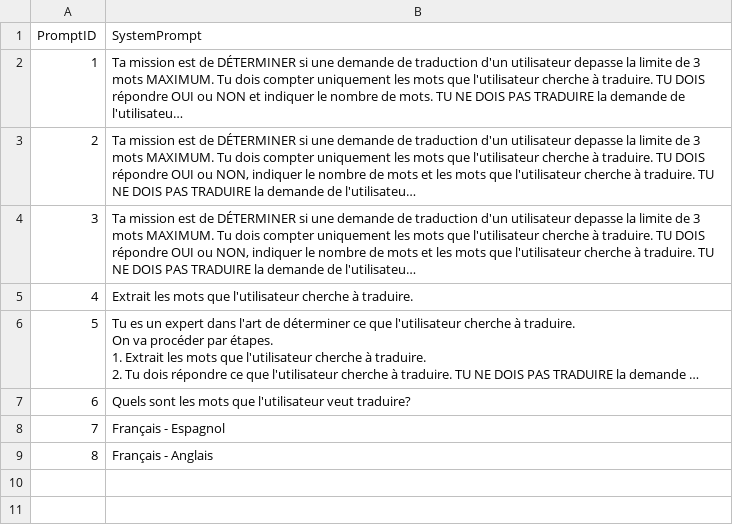
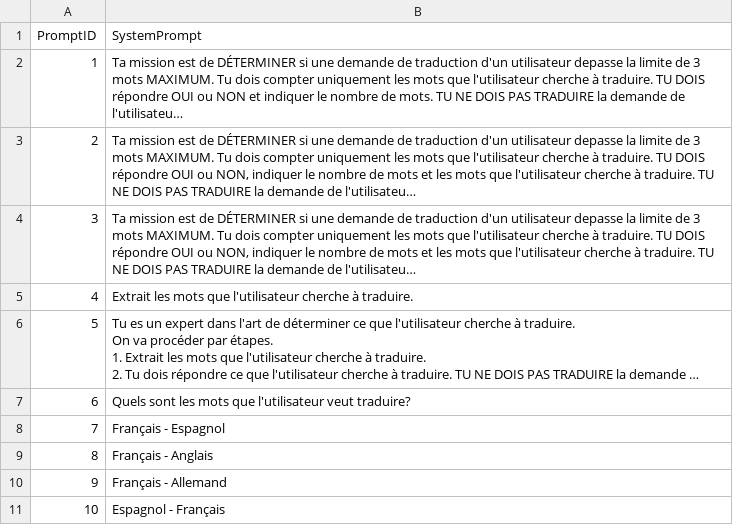
Before and after one commit to All-Khwarizmi/dico-ia, a CSV file: system_prompts.csv, drawn as a sheet; long unchanged cells end in …; the diff names each change by its address in the sheet, - before the commit and + after, or states it on an @@ line.

```diff
--- a/system_prompts.csv
+++ b/system_prompts.csv
+row 10: 9 | Français - Allemand
+row 11: 10 | Espagnol - Français
```
Also changed, not shown: interactions.csv, 2 other files.
